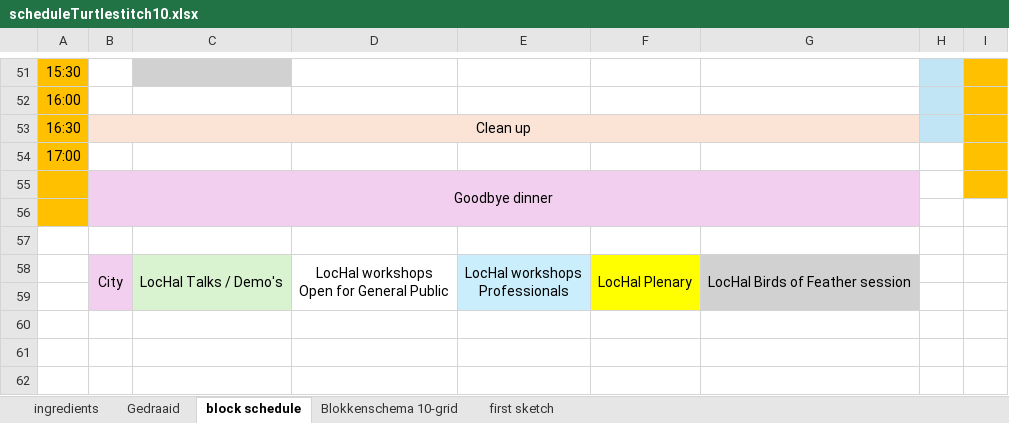
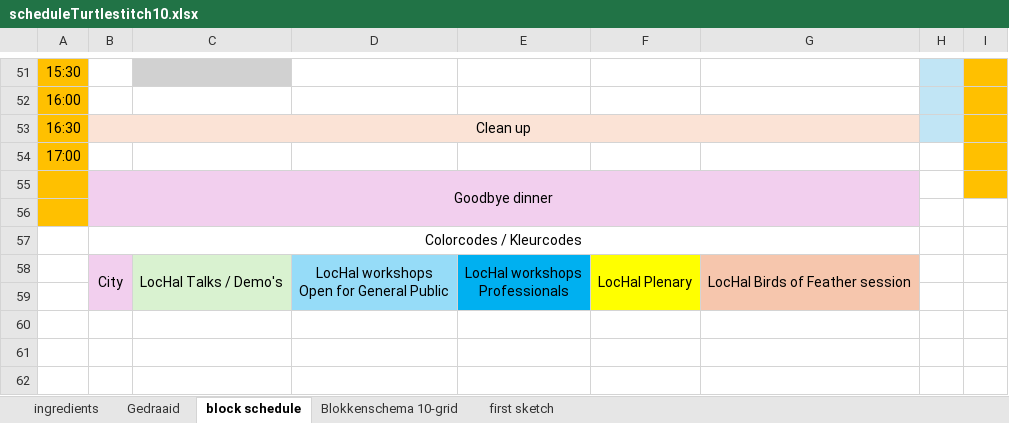
Before and after one commit to xota/turtlestitch10, an Excel workbook: docs/scheduleTurtlestitch10.xlsx, sheet block schedule, drawn as a sheet; only a part is shown, gaps mark what is left out; values as stored, in another font and other column widths than the file's, no borders; the diff names each change by its address in the sheet, - before the commit and + after, or states it on an @@ line.

```diff
--- a/docs/scheduleTurtlestitch10.xlsx (sheet block schedule)
+++ b/docs/scheduleTurtlestitch10.xlsx (sheet block schedule)
-B57: (empty)
+B57: Colorcodes / Kleurcodes
+B57:G57 merged
-D58:D59 fill: none
+D58:D59 fill: #96DCF8
-E58:E59 fill: #CAEEFB
+E58:E59 fill: #00B0F0
-G58:G59 fill: #D1D1D1
+G58:G59 fill: #F6C6AD
```
Also changed, not shown: sheet Blokkenschema 10-grid, 2 other files.
